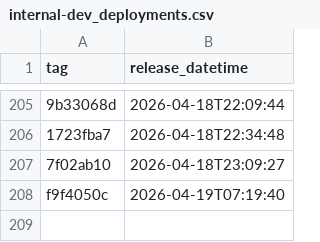
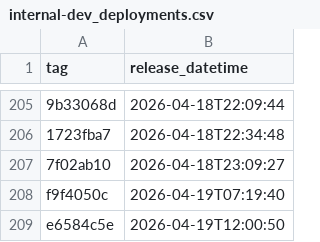
Before and after one commit to NHSDigital/electronic-prescription-service-api, a CSV file: _data/internal-dev_deployments.csv, drawn as a sheet; only a part is shown, gaps mark what is left out; the diff names each change by its address in the sheet, - before the commit and + after, or states it on an @@ line.

```diff
--- a/_data/internal-dev_deployments.csv
+++ b/_data/internal-dev_deployments.csv
+row 209: e6584c5e | 2026-04-19T12:00:50
```
Also changed, not shown: 1 other file.
